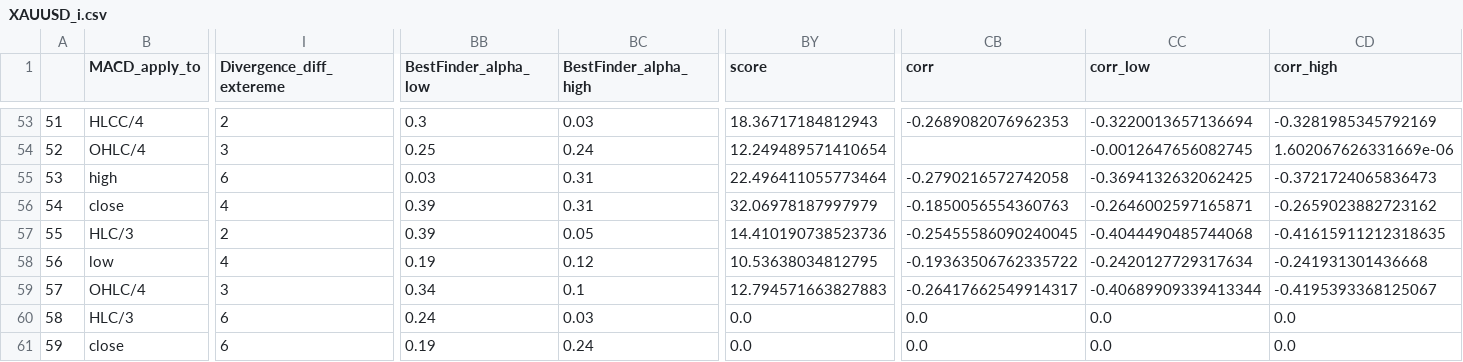
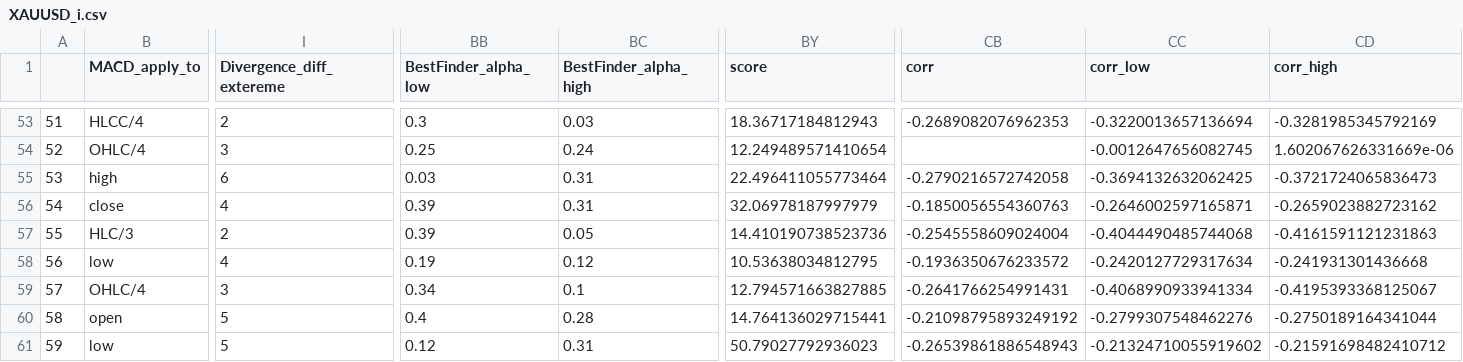
Before and after one commit to Mehrshad-Sorena/ShadBot, a CSV file: src/indicators/MACD/GeneticLearning_DB/society/secondry/buy/XAUUSD_i.csv, drawn as a sheet; only a part is shown, gaps mark what is left out; the diff covers the shown part only; the diff names each change by its address in the sheet, - before the commit and + after, or states it on an @@ line.

```diff
--- a/src/indicators/MACD/GeneticLearning_DB/society/secondry/buy/XAUUSD_i.csv
+++ b/src/indicators/MACD/GeneticLearning_DB/society/secondry/buy/XAUUSD_i.csv
-CB57 (corr): -0.25455586090240045
+CB57 (corr): -0.2545558609024004
-CD57 (corr_high): -0.41615911212318635
+CD57 (corr_high): -0.4161591121231863
-CB58 (corr): -0.19363506762335722
+CB58 (corr): -0.1936350676233572
-BY59 (score): 12.794571663827883
+BY59 (score): 12.794571663827885
-CB59 (corr): -0.26417662549914317
+CB59 (corr): -0.2641766254991431
-CC59 (corr_low): -0.40689909339413344
+CC59 (corr_low): -0.4068990933941334
-B60 (MACD_apply_to): HLC/3
+B60 (MACD_apply_to): open
-I60:I61 (Divergence_diff_extereme): 6
+I60:I61 (Divergence_diff_extereme): 5
-BB60 (BestFinder_alpha_low): 0.24
+BB60 (BestFinder_alpha_low): 0.4
-BC60 (BestFinder_alpha_high): 0.03
+BC60 (BestFinder_alpha_high): 0.28
-BY60 (score): 0.0
+BY60 (score): 14.764136029715441
-CB60 (corr): 0.0
+CB60 (corr): -0.21098795893249192
-CC60 (corr_low): 0.0
+CC60 (corr_low): -0.2799307548462276
-CD60 (corr_high): 0.0
+CD60 (corr_high): -0.2750189164341044
-B61 (MACD_apply_to): close
+B61 (MACD_apply_to): low
-BB61 (BestFinder_alpha_low): 0.19
+BB61 (BestFinder_alpha_low): 0.12
-BC61 (BestFinder_alpha_high): 0.24
+BC61 (BestFinder_alpha_high): 0.31
-BY61 (score): 0.0
+BY61 (score): 50.79027792936023
-CB61 (corr): 0.0
+CB61 (corr): -0.26539861886548943
-CC61 (corr_low): 0.0
+CC61 (corr_low): -0.21324710055919602
-CD61 (corr_high): 0.0
+CD61 (corr_high): -0.21591698482410712
```
Also changed, not shown: 43 edited cells elsewhere in this file, src/indicators/MACD/GeneticLearning_DB/elites/secondry/buy/XAUUSD_i_ChromosomeResults.csv, src/indicators/MACD/GeneticLearning_DB/elites/secondry/buy/XAUUSD_i_LearningResults.csv, 1 other file.
